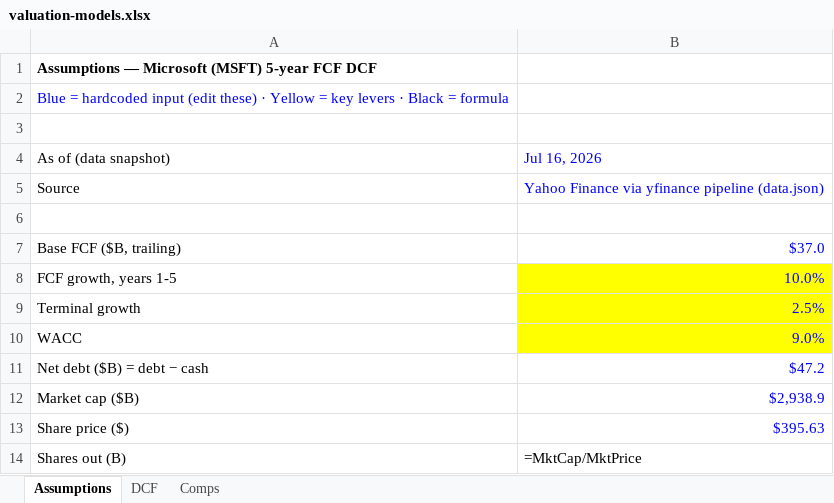
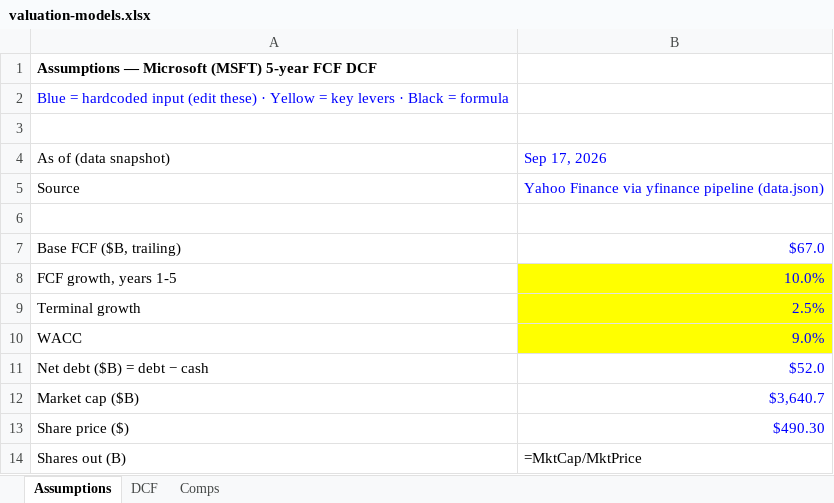
Before and after one commit to barbarzilay100-coder/equity-research-terminal, an Excel workbook: docs/valuation-models.xlsx, sheet Assumptions, drawn as a sheet; values as stored, in another font and other column widths than the file's, no borders; formulas without a stored value are shown as written; the diff names each change by its address in the sheet, - before the commit and + after, or states it on an @@ line.

```diff
--- a/docs/valuation-models.xlsx (sheet Assumptions)
+++ b/docs/valuation-models.xlsx (sheet Assumptions)
-B4: Jul 16, 2026
+B4: Sep 17, 2026
-B7: $37.0
+B7: $67.0
-B11: $47.2
+B11: $52.0
-B12: $2,938.9
+B12: $3,640.7
-B13: $395.63
+B13: $490.30
```
Also changed, not shown: sheet Comps, sheet DCF, 10 other files.
